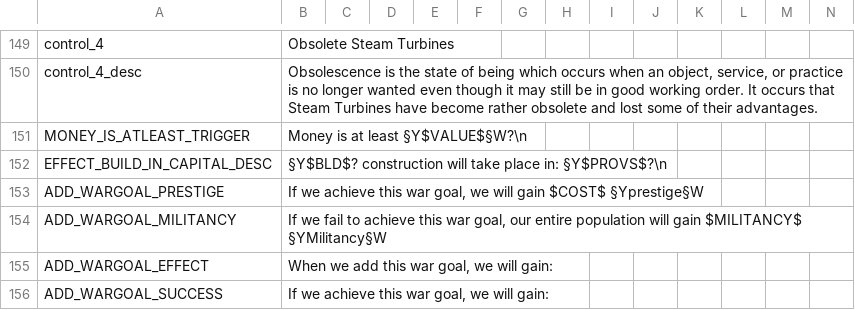
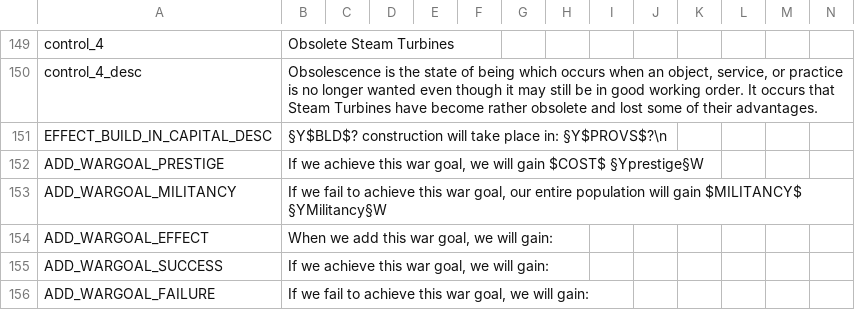
Before and after one commit to AoE-guys/AoE-SP-VERSION-DISCONTINUED-, a CSV file: AOE/localisation/00_HPM_Misc.csv, drawn as a sheet; only a part is shown, gaps mark what is left out; the shorter side is filled out with more unchanged rows.

```diff
--- a/AOE/localisation/00_HPM_Misc.csv
+++ b/AOE/localisation/00_HPM_Misc.csv
@@ -150,3 +150,2 @@ control_4;Obsolete Steam Turbines;;;;;;;;;;;;;
 control_4_desc;Obsolescence is the state of being which occurs when an object, service, or practice is no longer wanted even though it may still be in good working order. It occurs that Steam Turbines have become rather obsolete and lost some of their advantages.;;;;;;;;;;;;;
-MONEY_IS_ATLEAST_TRIGGER;Money is at least §Y$VALUE$§W?\n;;;;;;;;;;;;;
 EFFECT_BUILD_IN_CAPITAL_DESC;§Y$BLD$? construction will take place in: §Y$PROVS$?\n;;;;;;;;;;;;;
```
Also changed, not shown: AOE/localisation/00_HPM_decisions.csv, AOE/localisation/00_HPM_events.csv, 6 other files.
